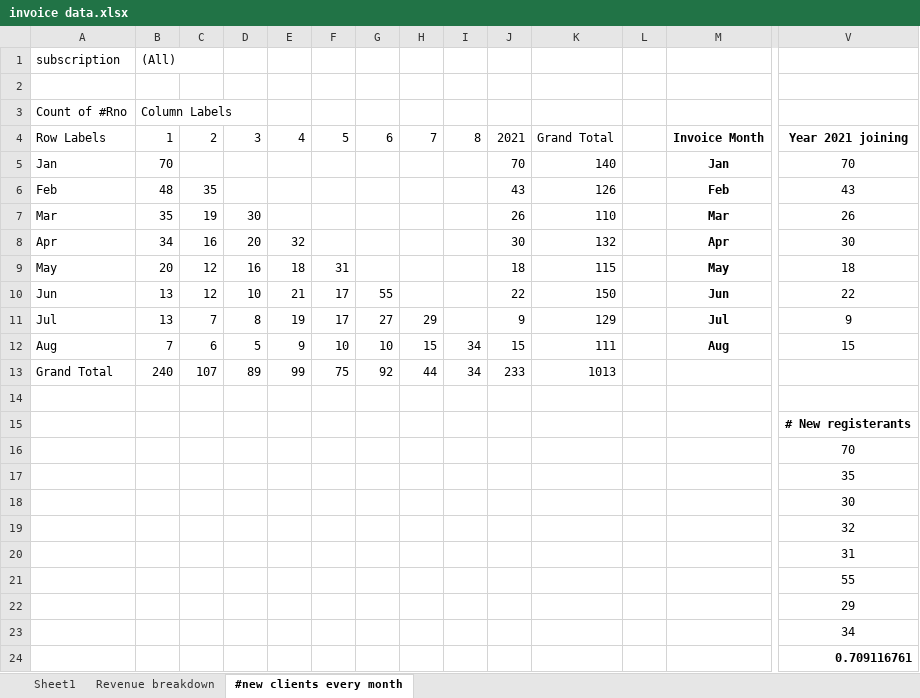
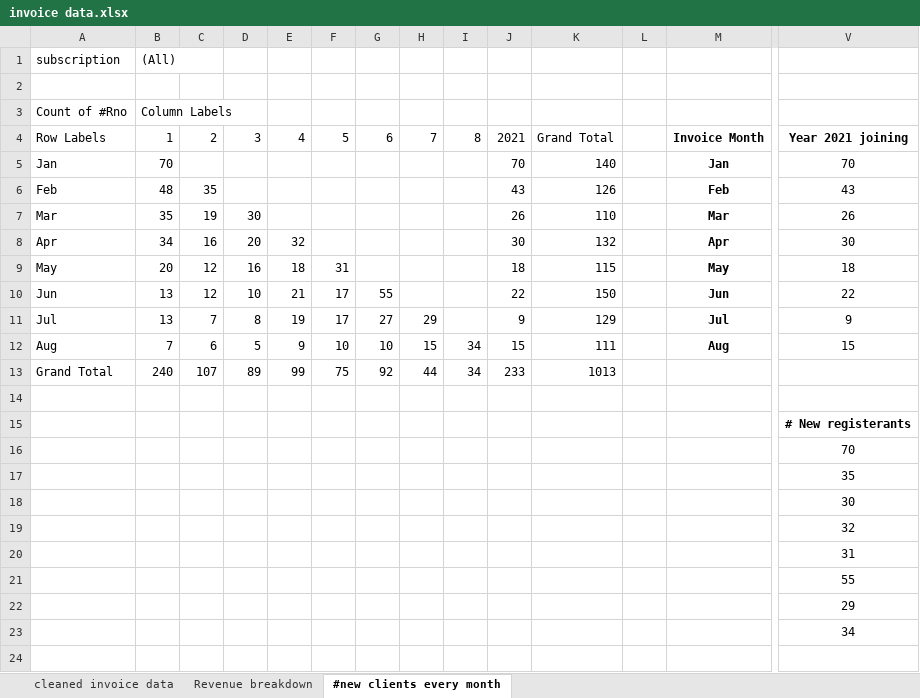
Before and after one commit to Arnav-Kumar1/The-Track-Fitness-Club, an Excel workbook: Clean Data/invoice data.xlsx, sheet #new clients every month, drawn as a sheet; only a part is shown, gaps mark what is left out; values as stored, in another font and other column widths than the file's, no borders; charts and pictures not drawn; rows hold the shown columns only; the diff names each change by its address in the sheet, - before the commit and + after, or states it on an @@ line.

```diff
--- a/Clean Data/invoice data.xlsx (sheet #new clients every month)
+++ b/Clean Data/invoice data.xlsx (sheet #new clients every month)
-sheet tab: Sheet1
+sheet tab: cleaned invoice data
-row 24:  |  |  |  |  |  |  |  |  |  |  |  |  | 0.709116761
```
Also changed, not shown: formulas that keep their value, charts or pictures, 3 other files.
